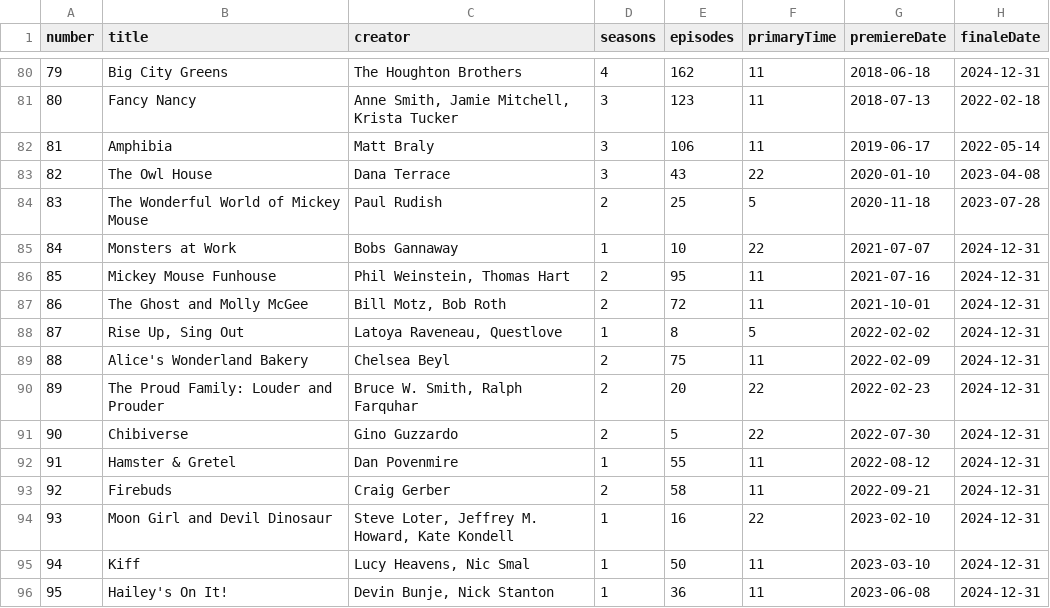
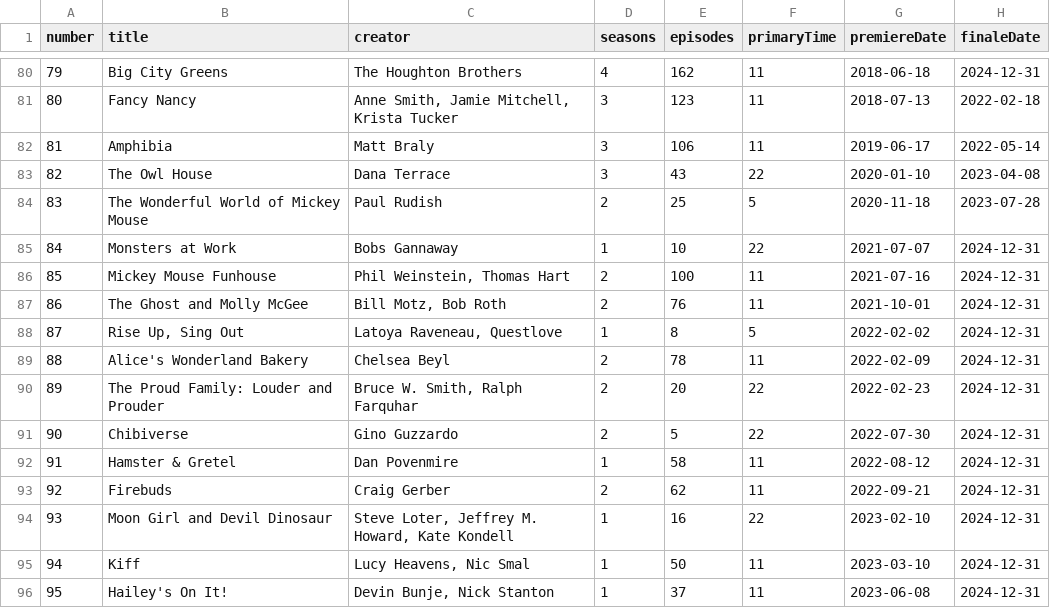
Before and after one commit to eugenerbl/disneytva-programs, a CSV file: DisneyTVAPrograms.csv, drawn as a sheet; only a part is shown, gaps mark what is left out; the diff names each change by its address in the sheet, - before the commit and + after, or states it on an @@ line.

Commit message:
December 2023 Update

```diff
--- a/DisneyTVAPrograms.csv
+++ b/DisneyTVAPrograms.csv
-E86 (episodes): 95
+E86 (episodes): 100
-E87 (episodes): 72
+E87 (episodes): 76
-E89 (episodes): 75
+E89 (episodes): 78
-E92 (episodes): 55
+E92 (episodes): 58
-E93 (episodes): 58
+E93 (episodes): 62
-E96 (episodes): 36
+E96 (episodes): 37
```
